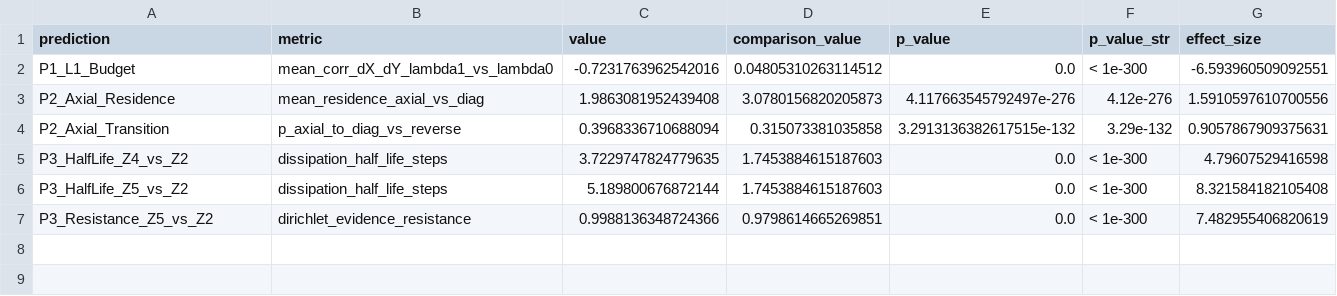
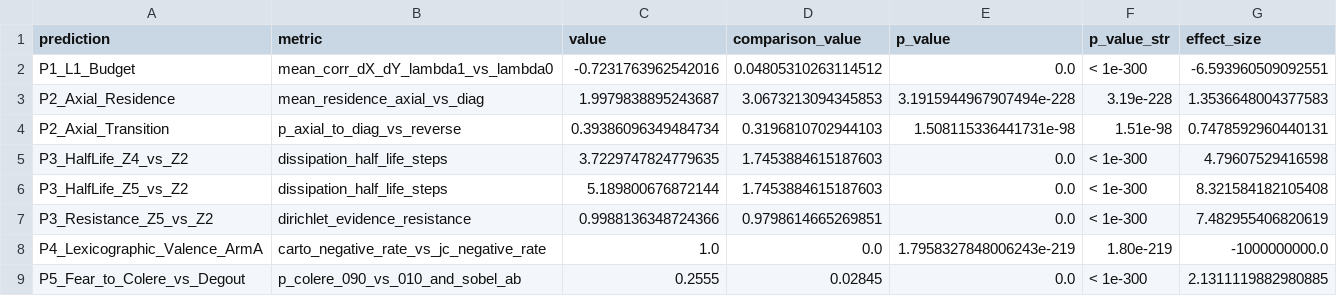
Before and after one commit to manuelcabelguen-jpg/CARTOGRAFFECT, a CSV file: extensions/in_silico/results/exp01_summary_metrics.csv, drawn as a sheet.

Commit message:
feat(in_silico): extend Monte-Carlo P4-P5 under unmodified pymdp engine (A2)

```diff
--- a/extensions/in_silico/results/exp01_summary_metrics.csv
+++ b/extensions/in_silico/results/exp01_summary_metrics.csv
@@ -2,4 +2,4 @@ prediction,metric,value,comparison_value,p_value,p_value_str,effect_size
 P1_L1_Budget,mean_corr_dX_dY_lambda1_vs_lambda0,-0.7231763962542016,0.04805310263114512,0.0,< 1e-300,-6.593960509092551
-P2_Axial_Residence,mean_residence_axial_vs_diag,1.9863081952439408,3.0780156820205873,4.117663545792497e-276,4.12e-276,1.5910597610700556
-P2_Axial_Transition,p_axial_to_diag_vs_reverse,0.3968336710688094,0.315073381035858,3.2913136382617515e-132,3.29e-132,0.9057867909375631
+P2_Axial_Residence,mean_residence_axial_vs_diag,1.9979838895243687,3.0673213094345853,3.1915944967907494e-228,3.19e-228,1.3536648004377583
+P2_Axial_Transition,p_axial_to_diag_vs_reverse,0.39386096349484734,0.3196810702944103,1.508115336441731e-98,1.51e-98,0.7478592960440131
 P3_HalfLife_Z4_vs_Z2,dissipation_half_life_steps,3.7229747824779635,1.7453884615187603,0.0,< 1e-300,4.79607529416598
@@ -7 +7,3 @@ P3_HalfLife_Z5_vs_Z2,dissipation_half_life_steps,5.189800676872144,1.74538846151
 P3_Resistance_Z5_vs_Z2,dirichlet_evidence_resistance,0.9988136348724366,0.9798614665269851,0.0,< 1e-300,7.482955406820619
+P4_Lexicographic_Valence_ArmA,carto_negative_rate_vs_jc_negative_rate,1.0,0.0,1.7958327848006243e-219,1.80e-219,-1000000000.0
+P5_Fear_to_Colere_vs_Degout,p_colere_090_vs_010_and_sobel_ab,0.2555,0.02845,0.0,< 1e-300,2.1311119882980885
```
Also changed, not shown: extensions/in_silico/results/exp01_prediction2_z2_transition_matrix.csv, 6 other files.
